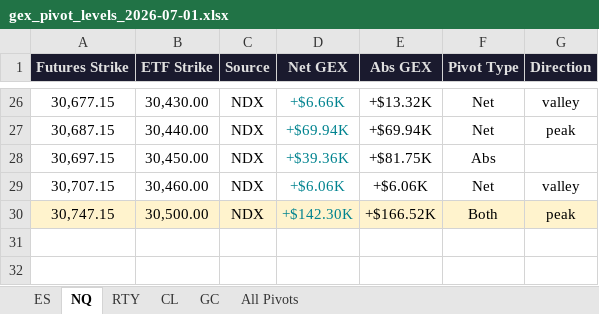
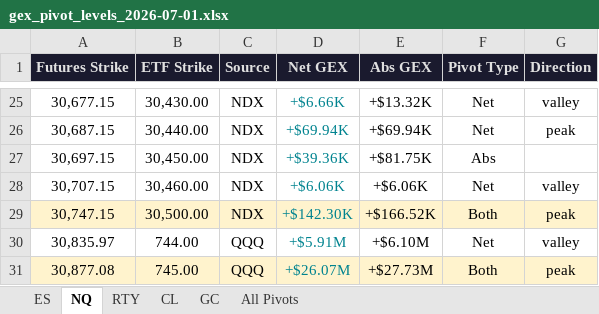
Before and after one commit to samidor/futures-levels, an Excel workbook: gex_pivot_levels_2026-07-01.xlsx, sheet NQ, drawn as a sheet; only a part is shown, gaps mark what is left out; values as stored, in another font and other column widths than the file's, no borders; the diff covers the shown part only; the diff names each change by its address in the sheet, - before the commit and + after, or states it on an @@ line.

```diff
--- a/gex_pivot_levels_2026-07-01.xlsx (sheet NQ)
+++ b/gex_pivot_levels_2026-07-01.xlsx (sheet NQ)
+row 30: 30,835.97 | 744.00 | QQQ | +$5.91M | +$6.10M | Net | valley
+row 31: 30,877.08 | 745.00 | QQQ | +$26.07M | +$27.73M | Both | peak
```
Also changed, not shown: 2 added rows, 3 removed rows, 21 edited cells and cell formats elsewhere in this sheet, sheet All Pivots, sheet ES, 26 other files.
